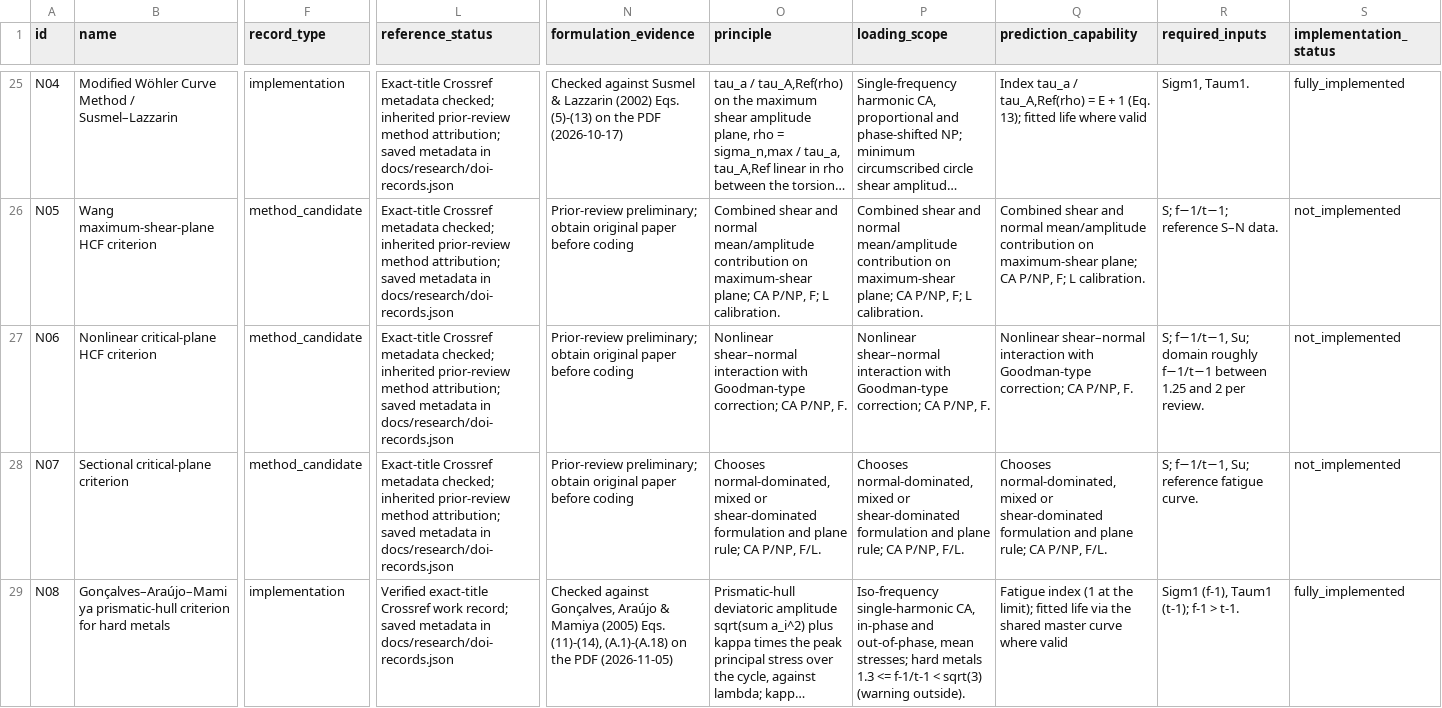
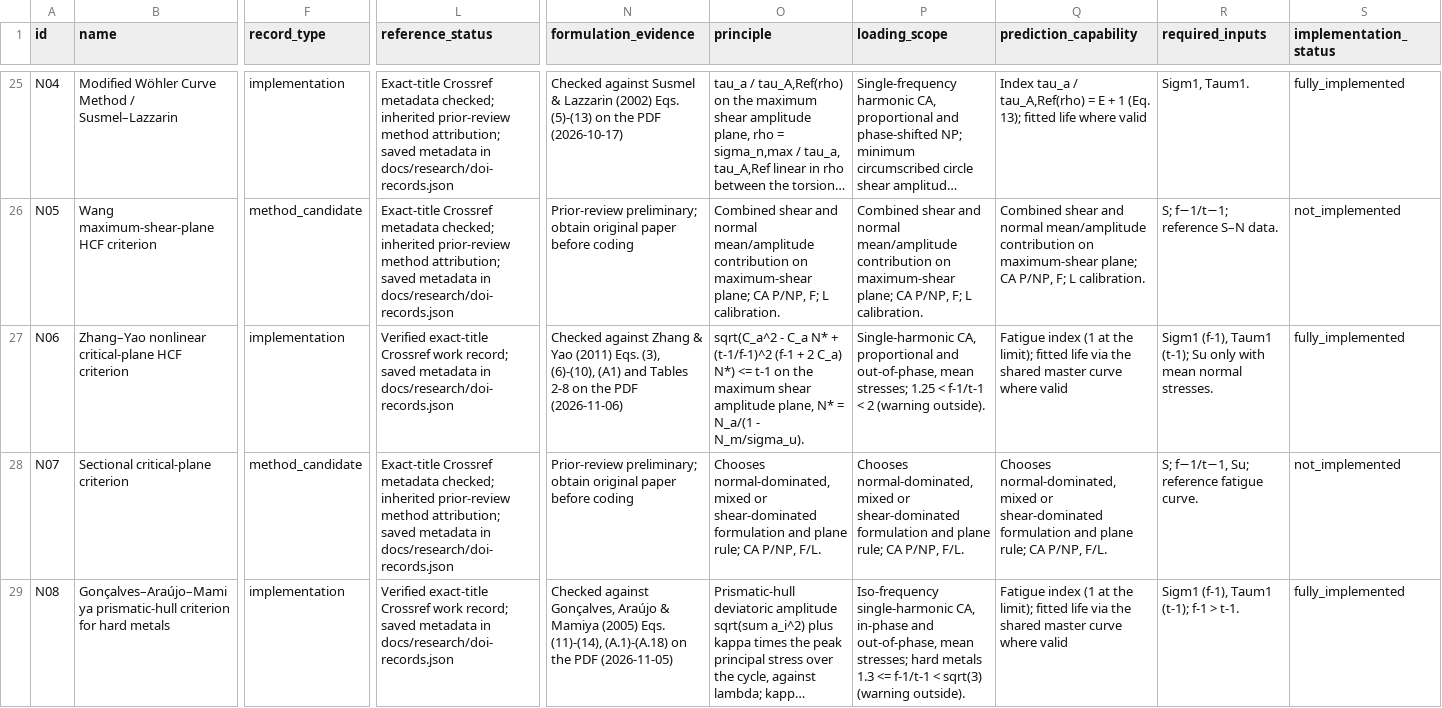
Before and after one commit to aakay90/multiaxial-fatigue, a CSV file: docs/catalogue/methods.csv, drawn as a sheet; only a part is shown, gaps mark what is left out; long unchanged cells end in …; the diff covers the shown part only; the diff names each change by its address in the sheet, - before the commit and + after, or states it on an @@ line.

```diff
--- a/docs/catalogue/methods.csv
+++ b/docs/catalogue/methods.csv
-B27 (name): Nonlinear critical-plane HCF criterion
+B27 (name): Zhang–Yao nonlinear critical-plane HCF criterion
-F27 (record_type): method_candidate
+F27 (record_type): implementation
-L27 (reference_status): Exact-title Crossref metadata checked; inherited prior-review method attribution; saved metadata…
+L27 (reference_status): Verified exact-title Crossref work record; saved metadata…
-N27 (formulation_evidence): Prior-review preliminary; obtain original paper before coding
+N27 (formulation_evidence): Checked against Zhang & Yao (2011) Eqs. (3), (6)-(10), (A1) and Tables 2-8 on the PDF (2026-11-06)
-O27 (principle): Nonlinear shear–normal interaction with Goodman-type correction; CA P/NP, F.
+O27 (principle): sqrt(C_a^2 - C_a N* + (t-1/f-1)^2 (f-1 + 2 C_a) N*) <= t-1 on the maximum shear amplitude plane, N* = N_a/(1 - N_m/sigma_u).
-P27 (loading_scope): Nonlinear shear–normal interaction with Goodman-type correction; CA P/NP, F.
+P27 (loading_scope): Single-harmonic CA, proportional and out-of-phase, mean stresses; 1.25 < f-1/t-1 < 2 (warning outside).
-Q27 (prediction_capability): Nonlinear shear–normal interaction with Goodman-type correction; CA P/NP, F.
+Q27 (prediction_capability): Fatigue index (1 at the limit); fitted life via the shared master curve where valid
-R27 (required_inputs): S; f−1/t−1, Su; domain roughly f−1/t−1 between 1.25 and 2 per review.
+R27 (required_inputs): Sigm1 (f-1), Taum1 (t-1); Su only with mean normal stresses.
-S27 (implementation_status): not_implemented
+S27 (implementation_status): fully_implemented
```
Also changed, not shown: 13 edited cells elsewhere in this file, 33 other files.
